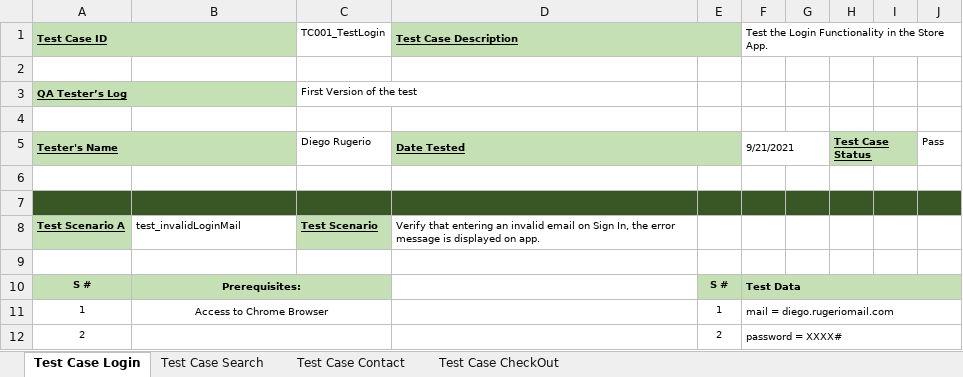
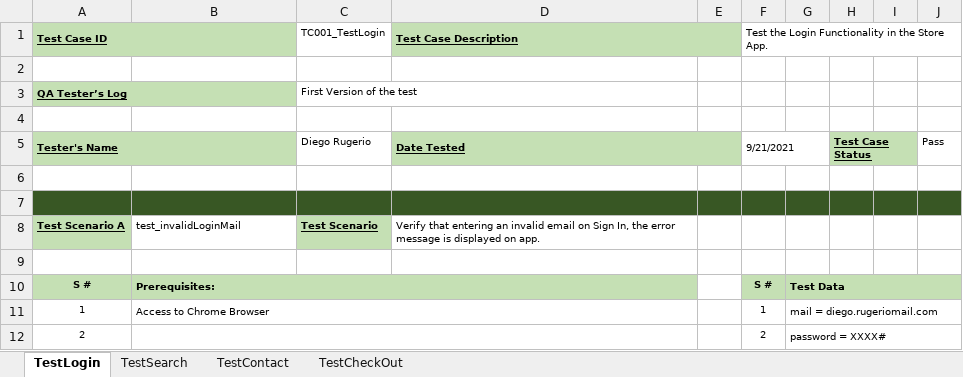
Before and after one commit to DiegoRugerio97/Selenium, an Excel workbook: FrameworkExercise/TestCases.xlsx, sheet TestLogin, drawn as a sheet; only a part is shown; values as stored, in another font and other column widths than the file's, no borders; removed rows and columns are numbered as before the commit, all else as after; the diff covers the shown part only; the diff names each change by its address in the sheet, - before the commit and + after, or states it on an @@ line.

Commit message:
Added pdf test case rundown

```diff
--- a/FrameworkExercise/TestCases.xlsx (sheet TestLogin)
+++ b/FrameworkExercise/TestCases.xlsx (sheet TestLogin)
-sheet tab: Test Case Login
+sheet tab: TestLogin
-sheet tab: Test Case Search
+sheet tab: TestSearch
-sheet tab: Test Case Contact
+sheet tab: TestContact
-sheet tab: Test Case CheckOut
+sheet tab: TestCheckOut
-column F, rows 1-11: Test the Login Functionality in the Store App. |  |  |  | 9/21/2021 |  |  |  |  | Test Data | mail = diego.rugeriomail.com
-column I, empty
+column H, row 5: Test Case Status
+column J, row 5: Pass
-F1: (empty)
+F1: Test the Login Functionality in the Store App.
+F1:J1 merged
-F5: (empty)
+F5: 9/21/2021
+F5:G5 merged
-G5: Test Case Status
+G5: (empty)
-G5 fill: #C5E0B4
+G5 fill: none
-H5:I5 merged
-I5: Pass
+I5: (empty)
-I5 fill: none
+I5 fill: #C5E0B4
-B10:B11 alignment: center
+B10:B11 alignment: left
-B10:C10 merged
+B10:D10 merged
-D10 fill: none
+D10 fill: #C5E0B4
-E10: S #
+E10: (empty)
-E10 fill: #C5E0B4
+E10 fill: none
-F10: (empty)
+F10: S #
-G10: (empty)
+G10: Test Data
+G10:J10 merged
-B11:C11 merged
+B11:D11 merged
-E11: 1
+E11: (empty)
-F11: (empty)
+F11: 1
-G11: (empty)
+G11: mail = diego.rugeriomail.com
+G11:J11 merged
-row 12: 2 |  |  |  | 2 | password = XXXX#
+row 12: 2 |  |  |  |  | 2 | password = XXXX#
```
Also changed, not shown: 39 edited cells, cell formats and merged cells elsewhere in this sheet, sheet TestCheckOut, sheet TestSearch, sheet TestContact, 1 other file.
